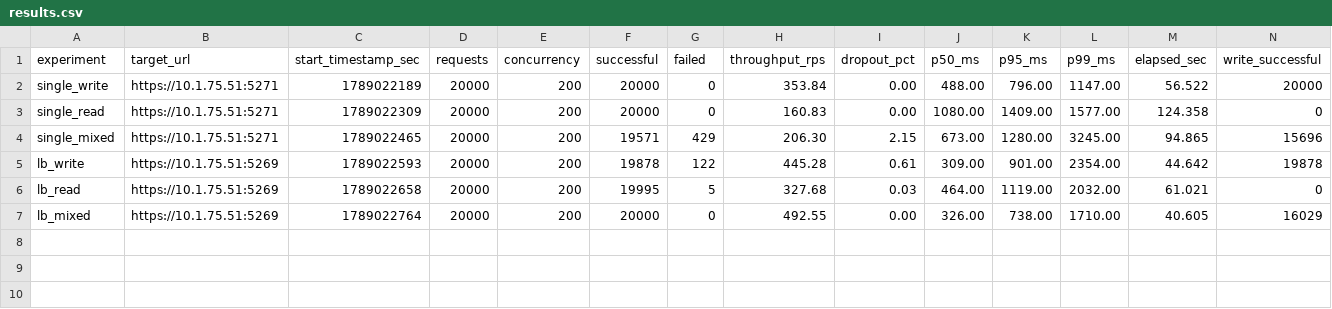
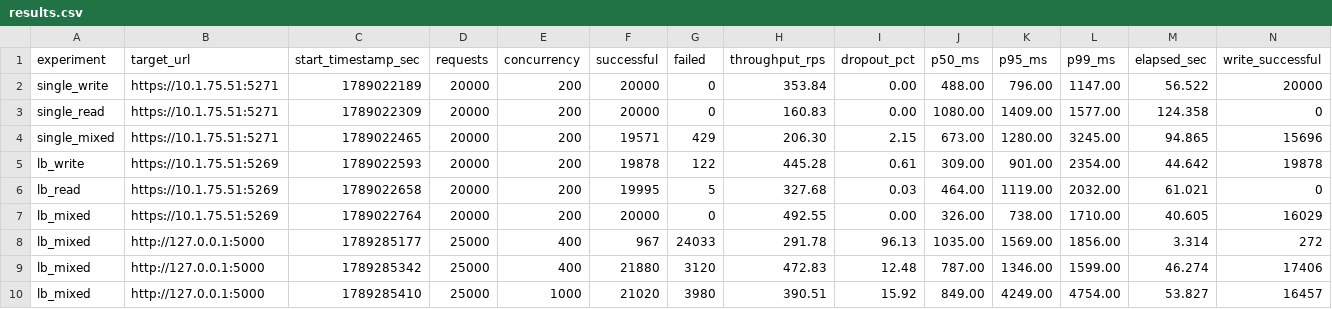
Before and after one commit to harshitap1305/PixelChat-ChatApp, a CSV file: load_generator/results/results.csv, drawn as a sheet; only a part is shown; rows hold the shown columns only; the diff names each change by its address in the sheet, - before the commit and + after, or states it on an @@ line.

```diff
--- a/load_generator/results/results.csv
+++ b/load_generator/results/results.csv
+row 8: lb_mixed | http://127.0.0.1:5000 | 1789285177 | 25000 | 400 | 967 | 24033 | 291.78 | 96.13 | 1035.00 | 1569.00 | 1856.00 | 3.314 | 272
+row 9: lb_mixed | http://127.0.0.1:5000 | 1789285342 | 25000 | 400 | 21880 | 3120 | 472.83 | 12.48 | 787.00 | 1346.00 | 1599.00 | 46.274 | 17406
+row 10: lb_mixed | http://127.0.0.1:5000 | 1789285410 | 25000 | 1000 | 21020 | 3980 | 390.51 | 15.92 | 849.00 | 4249.00 | 4754.00 | 53.827 | 16457
```
Also changed, not shown: load_generator/results/utilization.csv, 7 other files.
